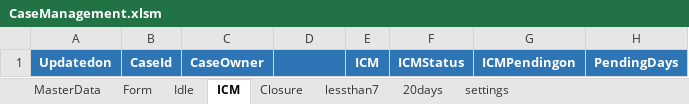
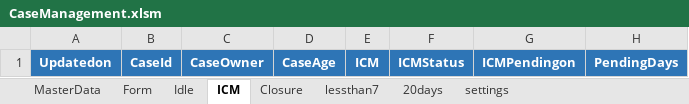
Before and after one commit to saimalleshk/casem, an Excel workbook: CaseManagement.xlsm, sheet ICM, drawn as a sheet; only a part is shown; values as stored, in another font and other column widths than the file's, no borders; the diff names each change by its address in the sheet, - before the commit and + after, or states it on an @@ line.

```diff
--- a/CaseManagement.xlsm (sheet ICM)
+++ b/CaseManagement.xlsm (sheet ICM)
-D1: (empty)
+D1: CaseAge
```
Also changed, not shown: sheet MasterData, sheet settings, sheet Idle.
